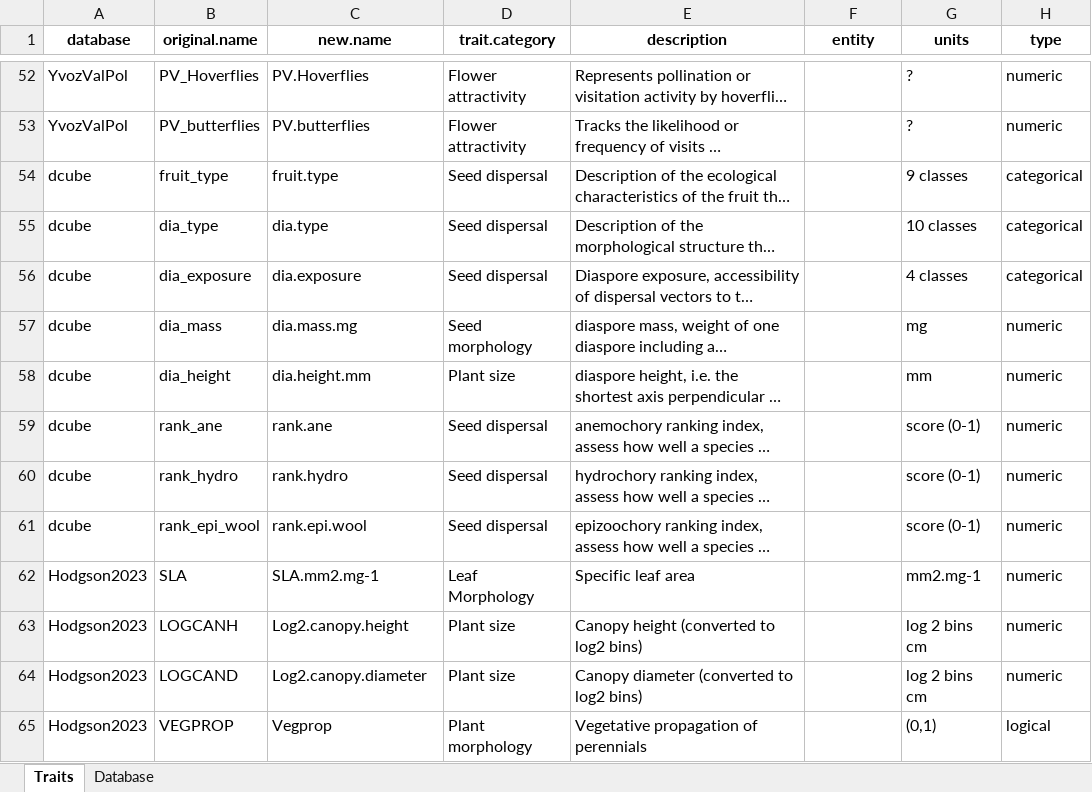
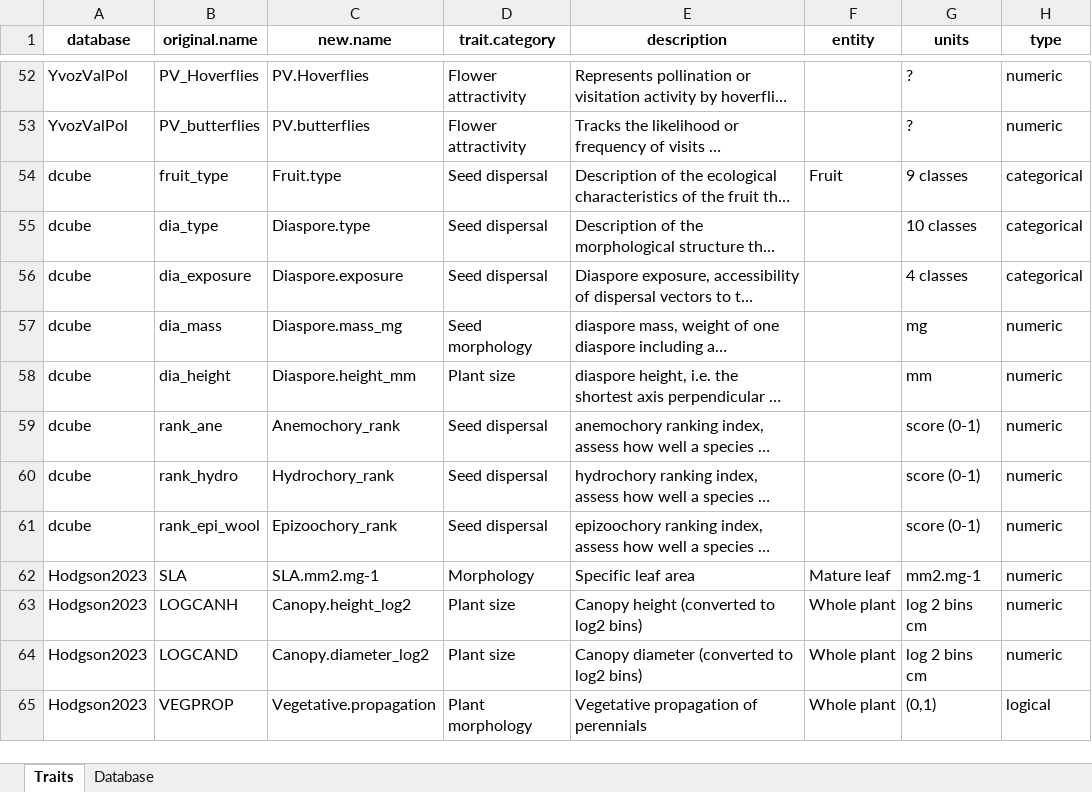
Before and after one commit to FELLOW-flora/fellow-traits, an Excel workbook: data/raw-data/traits/Metatraits.xlsx, sheet Traits, drawn as a sheet; only a part is shown, gaps mark what is left out; long unchanged cells end in …; values as stored, in another font and other column widths than the file's, no borders; the diff covers the shown part only; the diff names each change by its address in the sheet, - before the commit and + after, or states it on an @@ line.

Commit message:
fix: harmonize metatrait.xslx and improve 05_explore_traits

```diff
--- a/data/raw-data/traits/Metatraits.xlsx (sheet Traits)
+++ b/data/raw-data/traits/Metatraits.xlsx (sheet Traits)
-C54 (new.name): fruit.type
+C54 (new.name): Fruit.type
-F54 (entity): (empty)
+F54 (entity): Fruit
-C55 (new.name): dia.type
+C55 (new.name): Diaspore.type
-C56 (new.name): dia.exposure
+C56 (new.name): Diaspore.exposure
-C57 (new.name): dia.mass.mg
+C57 (new.name): Diaspore.mass_mg
-C58 (new.name): dia.height.mm
+C58 (new.name): Diaspore.height_mm
-C59 (new.name): rank.ane
+C59 (new.name): Anemochory_rank
-C60 (new.name): rank.hydro
+C60 (new.name): Hydrochory_rank
-C61 (new.name): rank.epi.wool
+C61 (new.name): Epizoochory_rank
-D62 (trait.category): Leaf Morphology
+D62 (trait.category): Morphology
-F62 (entity): (empty)
+F62 (entity): Mature leaf
-C63 (new.name): Log2.canopy.height
+C63 (new.name): Canopy.height_log2
-F63:F65 (entity): (empty)
+F63:F65 (entity): Whole plant
-C64 (new.name): Log2.canopy.diameter
+C64 (new.name): Canopy.diameter_log2
-C65 (new.name): Vegprop
+C65 (new.name): Vegetative.propagation
```
Also changed, not shown: 136 edited cells elsewhere in this sheet, 19 other files.
